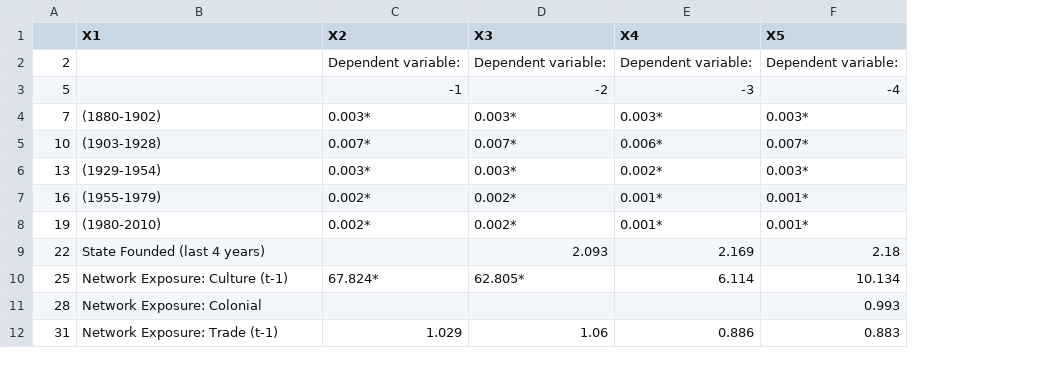
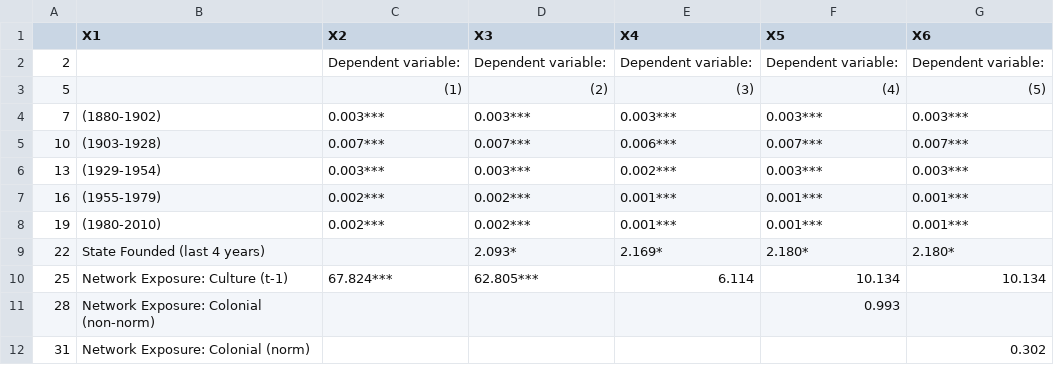
Before and after one commit to nbreznau/work_inj_diff, a CSV file: results/Tbl1.csv, drawn as a sheet; only a part is shown; the diff covers the shown part only; the diff names each change by its address in the sheet, - before the commit and + after, or states it on an @@ line.

Commit message:
Included both versions of colonialism variable as requested by editors

```diff
--- a/results/Tbl1.csv
+++ b/results/Tbl1.csv
+column G (X6), rows 2-12: Dependent variable: | (5) | 0.003*** | 0.007*** | 0.003*** | 0.001*** | 0.001*** | 2.180* | 10.134 |  | 0.302
-C3 (X2): -1
+C3 (X2): (1)
-D3 (X3): -2
+D3 (X3): (2)
-E3 (X4): -3
+E3 (X4): (3)
-F3 (X5): -4
+F3 (X5): (4)
-C4 (X2): 0.003*
+C4 (X2): 0.003***
-D4 (X3): 0.003*
+D4 (X3): 0.003***
-E4 (X4): 0.003*
+E4 (X4): 0.003***
-F4 (X5): 0.003*
+F4 (X5): 0.003***
-C5 (X2): 0.007*
+C5 (X2): 0.007***
-D5 (X3): 0.007*
+D5 (X3): 0.007***
-E5 (X4): 0.006*
+E5 (X4): 0.006***
-F5 (X5): 0.007*
+F5 (X5): 0.007***
-C6 (X2): 0.003*
+C6 (X2): 0.003***
-D6 (X3): 0.003*
+D6 (X3): 0.003***
-E6 (X4): 0.002*
+E6 (X4): 0.002***
-F6 (X5): 0.003*
+F6 (X5): 0.003***
-C7:C8 (X2): 0.002*
+C7:C8 (X2): 0.002***
-D7:D8 (X3): 0.002*
+D7:D8 (X3): 0.002***
-E7:E8 (X4): 0.001*
+E7:E8 (X4): 0.001***
-F7:F8 (X5): 0.001*
+F7:F8 (X5): 0.001***
-D9 (X3): 2.093
+D9 (X3): 2.093*
-E9 (X4): 2.169
+E9 (X4): 2.169*
-F9 (X5): 2.18
+F9 (X5): 2.180*
-C10 (X2): 67.824*
+C10 (X2): 67.824***
-D10 (X3): 62.805*
+D10 (X3): 62.805***
-B11 (X1): Network Exposure: Colonial
+B11 (X1): Network Exposure: Colonial (non-norm)
-B12 (X1): Network Exposure: Trade (t-1)
+B12 (X1): Network Exposure: Colonial (norm)
-C12 (X2): 1.029
+C12 (X2): (empty)
-D12 (X3): 1.06
+D12 (X3): (empty)
-E12 (X4): 0.886
+E12 (X4): (empty)
-F12 (X5): 0.883
+F12 (X5): (empty)
```
Also changed, not shown: 2 added rows and 18 edited cells elsewhere in this file, results/Tbl2.csv, 5 other files.
